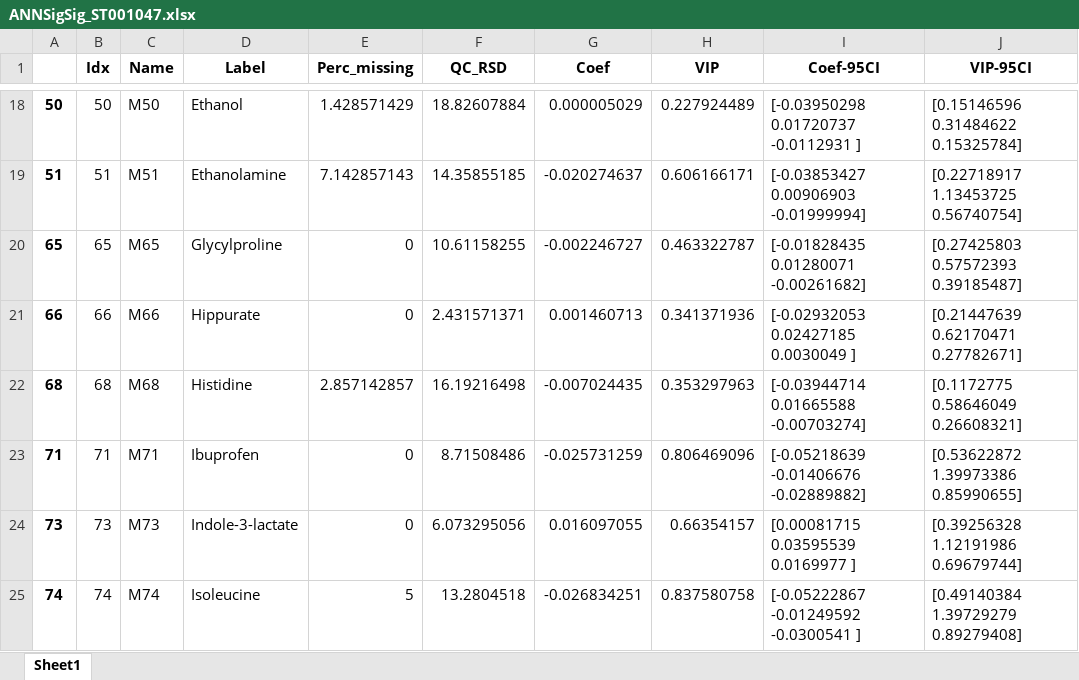
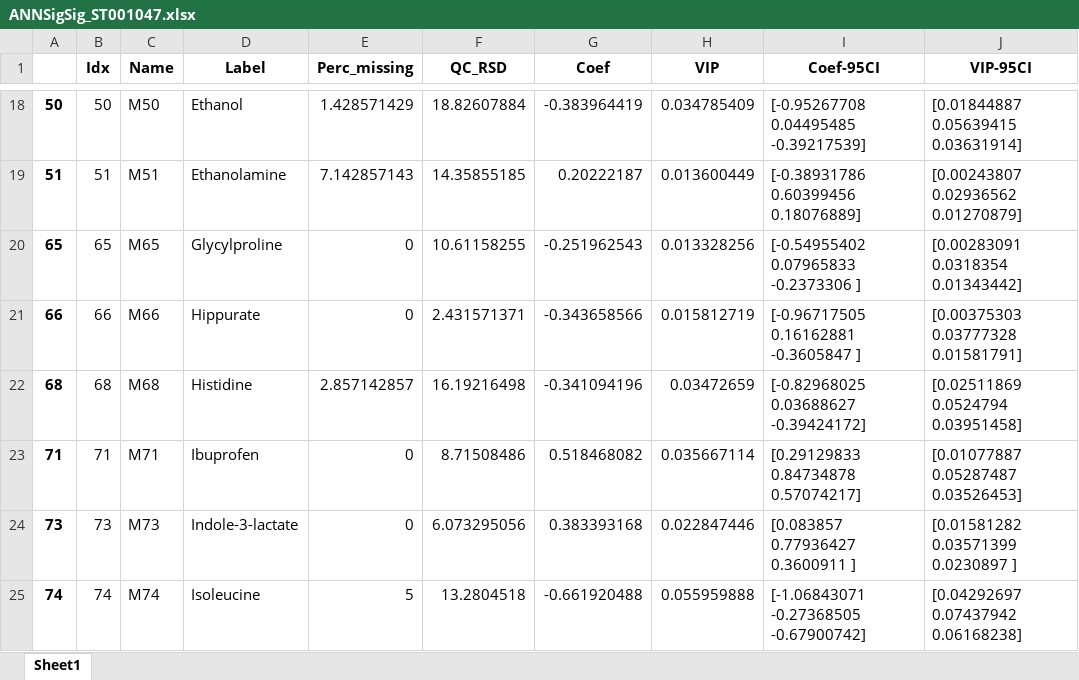
Before and after one commit to KevinMMendez/MetabViz, an Excel workbook: notebooks/results/ANNSigSig_ST001047.xlsx, sheet Sheet1, drawn as a sheet; only a part is shown, gaps mark what is left out; values as stored, in another font and other column widths than the file's, no borders; the diff covers the shown part only; the diff names each change by its address in the sheet, - before the commit and + after, or states it on an @@ line.

```diff
--- a/notebooks/results/ANNSigSig_ST001047.xlsx (sheet Sheet1)
+++ b/notebooks/results/ANNSigSig_ST001047.xlsx (sheet Sheet1)
-G18 (Coef): 0.000005029
+G18 (Coef): -0.383964419
-H18 (VIP): 0.227924489
+H18 (VIP): 0.034785409
-I18 (Coef-95CI): [-0.03950298 0.01720737 -0.0112931 ]
+I18 (Coef-95CI): [-0.95267708 0.04495485 -0.39217539]
-J18 (VIP-95CI): [0.15146596 0.31484622 0.15325784]
+J18 (VIP-95CI): [0.01844887 0.05639415 0.03631914]
-G19 (Coef): -0.020274637
+G19 (Coef): 0.20222187
-H19 (VIP): 0.606166171
+H19 (VIP): 0.013600449
-I19 (Coef-95CI): [-0.03853427 0.00906903 -0.01999994]
+I19 (Coef-95CI): [-0.38931786 0.60399456 0.18076889]
-J19 (VIP-95CI): [0.22718917 1.13453725 0.56740754]
+J19 (VIP-95CI): [0.00243807 0.02936562 0.01270879]
-G20 (Coef): -0.002246727
+G20 (Coef): -0.251962543
-H20 (VIP): 0.463322787
+H20 (VIP): 0.013328256
-I20 (Coef-95CI): [-0.01828435 0.01280071 -0.00261682]
+I20 (Coef-95CI): [-0.54955402 0.07965833 -0.2373306 ]
-J20 (VIP-95CI): [0.27425803 0.57572393 0.39185487]
+J20 (VIP-95CI): [0.00283091 0.0318354 0.01343442]
-G21 (Coef): 0.001460713
+G21 (Coef): -0.343658566
-H21 (VIP): 0.341371936
+H21 (VIP): 0.015812719
-I21 (Coef-95CI): [-0.02932053 0.02427185 0.0030049 ]
+I21 (Coef-95CI): [-0.96717505 0.16162881 -0.3605847 ]
-J21 (VIP-95CI): [0.21447639 0.62170471 0.27782671]
+J21 (VIP-95CI): [0.00375303 0.03777328 0.01581791]
-G22 (Coef): -0.007024435
+G22 (Coef): -0.341094196
-H22 (VIP): 0.353297963
+H22 (VIP): 0.03472659
-I22 (Coef-95CI): [-0.03944714 0.01665588 -0.00703274]
+I22 (Coef-95CI): [-0.82968025 0.03688627 -0.39424172]
-J22 (VIP-95CI): [0.1172775 0.58646049 0.26608321]
+J22 (VIP-95CI): [0.02511869 0.0524794 0.03951458]
-G23 (Coef): -0.025731259
+G23 (Coef): 0.518468082
-H23 (VIP): 0.806469096
+H23 (VIP): 0.035667114
-I23 (Coef-95CI): [-0.05218639 -0.01406676 -0.02889882]
+I23 (Coef-95CI): [0.29129833 0.84734878 0.57074217]
-J23 (VIP-95CI): [0.53622872 1.39973386 0.85990655]
+J23 (VIP-95CI): [0.01077887 0.05287487 0.03526453]
-G24 (Coef): 0.016097055
+G24 (Coef): 0.383393168
-H24 (VIP): 0.66354157
+H24 (VIP): 0.022847446
-I24 (Coef-95CI): [0.00081715 0.03595539 0.0169977 ]
+I24 (Coef-95CI): [0.083857 0.77936427 0.3600911 ]
-J24 (VIP-95CI): [0.39256328 1.12191986 0.69679744]
+J24 (VIP-95CI): [0.01581282 0.03571399 0.0230897 ]
-G25 (Coef): -0.026834251
+G25 (Coef): -0.661920488
-H25 (VIP): 0.837580758
+H25 (VIP): 0.055959888
-I25 (Coef-95CI): [-0.05222867 -0.01249592 -0.0300541 ]
+I25 (Coef-95CI): [-1.06843071 -0.27368505 -0.67900742]
-J25 (VIP-95CI): [0.49140384 1.39729279 0.89279408]
+J25 (VIP-95CI): [0.04292697 0.07437942 0.06168238]
```
Also changed, not shown: 176 edited cells elsewhere in this sheet, notebooks/results/PLSDA_MTBLS90.xlsx, notebooks/results/PLSDA_ST001047.xlsx, 9 other files.
